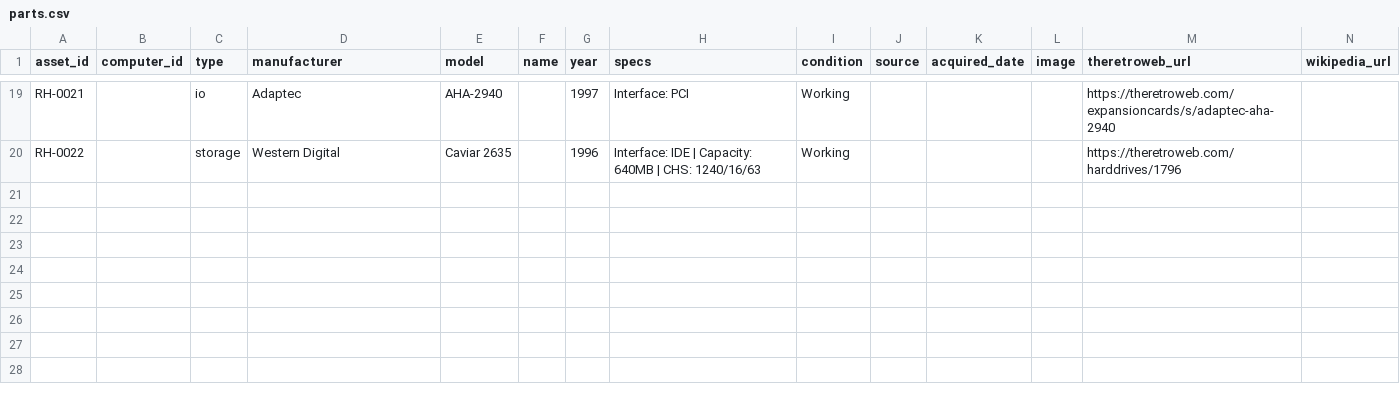
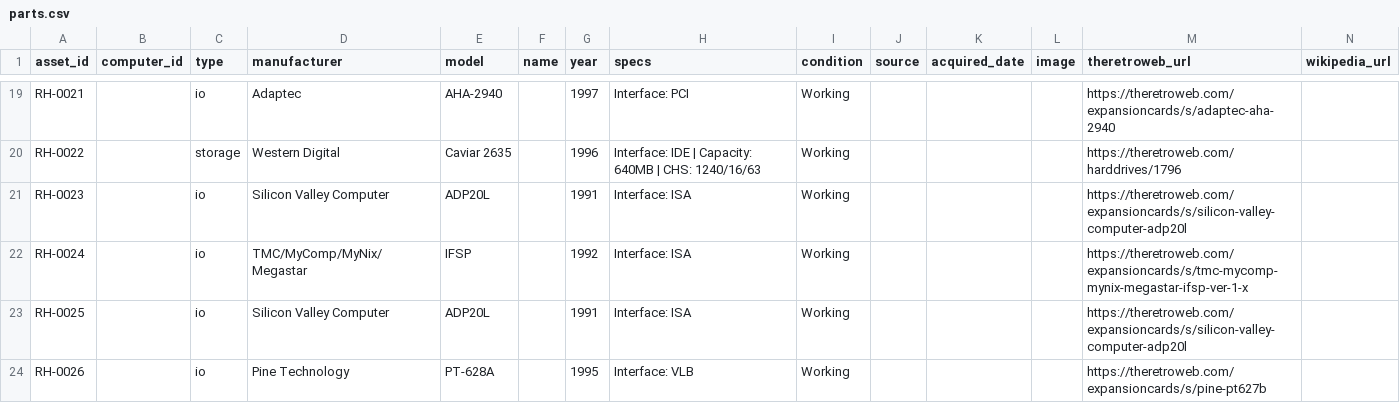
Before and after one commit to hmerrett/retro-hardware-database, a CSV file: data/parts.csv, drawn as a sheet; only a part is shown, gaps mark what is left out; rows hold the shown columns only; the diff names each change by its address in the sheet, - before the commit and + after, or states it on an @@ line.

Commit message:
Update catalogue (2026-06-28 20:28)

```diff
--- a/data/parts.csv
+++ b/data/parts.csv
+row 21: RH-0023 |  | io | Silicon Valley Computer | ADP20L |  | 1991 | Interface: ISA | Working |  |  |  | https://theretroweb.com/expansioncards/s/silicon-valley-computer-adp20l
+row 22: RH-0024 |  | io | TMC/MyComp/MyNix/Megastar | IFSP |  | 1992 | Interface: ISA | Working |  |  |  | https://theretroweb.com/expansioncards/s/tmc-mycomp-mynix-megastar-ifsp-ver-1-x
+row 23: RH-0025 |  | io | Silicon Valley Computer | ADP20L |  | 1991 | Interface: ISA | Working |  |  |  | https://theretroweb.com/expansioncards/s/silicon-valley-computer-adp20l
+row 24: RH-0026 |  | io | Pine Technology | PT-628A |  | 1995 | Interface: VLB | Working |  |  |  | https://theretroweb.com/expansioncards/s/pine-pt627b
```
